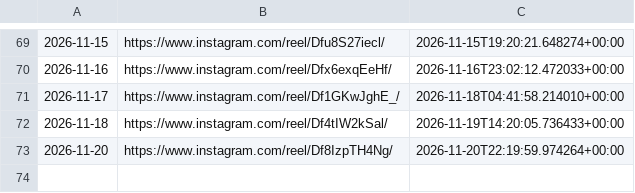
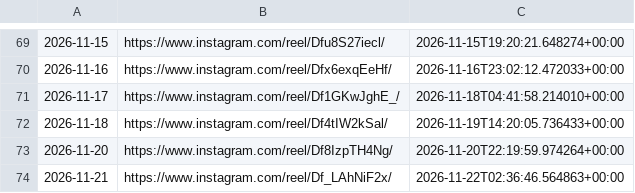
Before and after one commit to roganlxx/year-progress-bar, a CSV file: state/log.csv, drawn as a sheet; only a part is shown, gaps mark what is left out.

```diff
--- a/state/log.csv
+++ b/state/log.csv
@@ -73 +73,2 @@
 2026-11-20,https://www.instagram.com/reel/Df8IzpTH4Ng/,2026-11-20T22:19:59.974264+00:00
+2026-11-21,https://www.instagram.com/reel/Df_LAhNiF2x/,2026-11-22T02:36:46.564863+00:00
```
Also changed, not shown: 2 other files.
